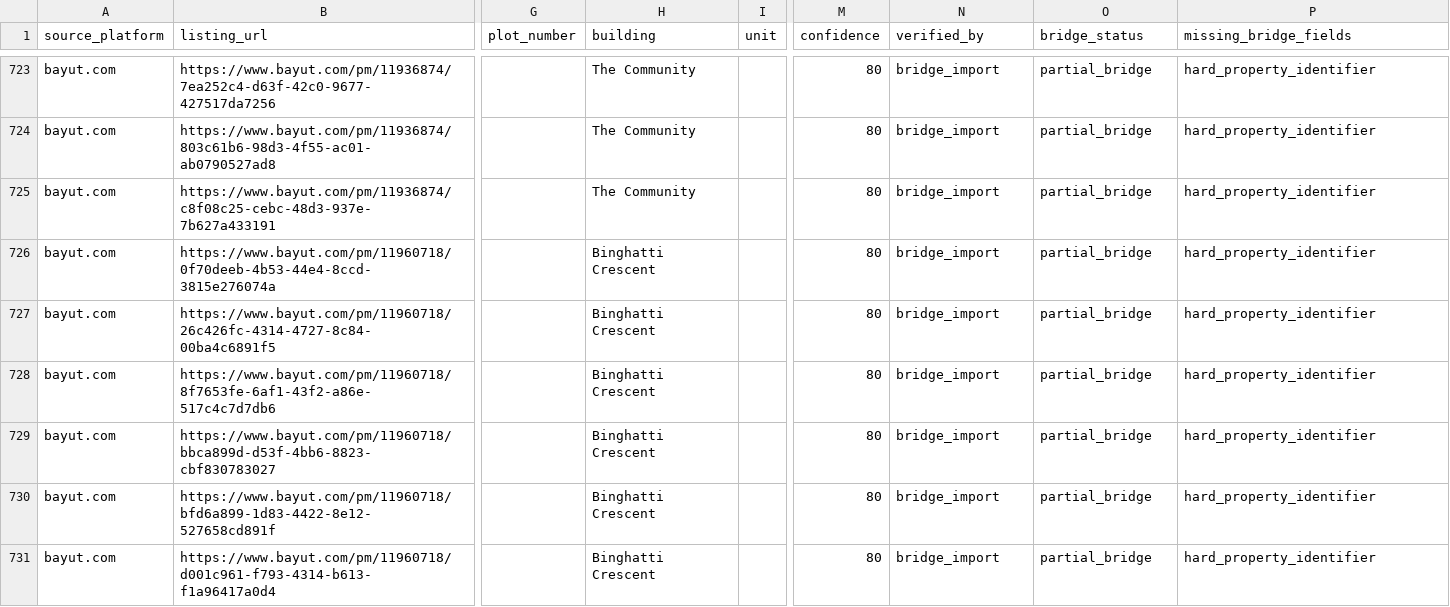
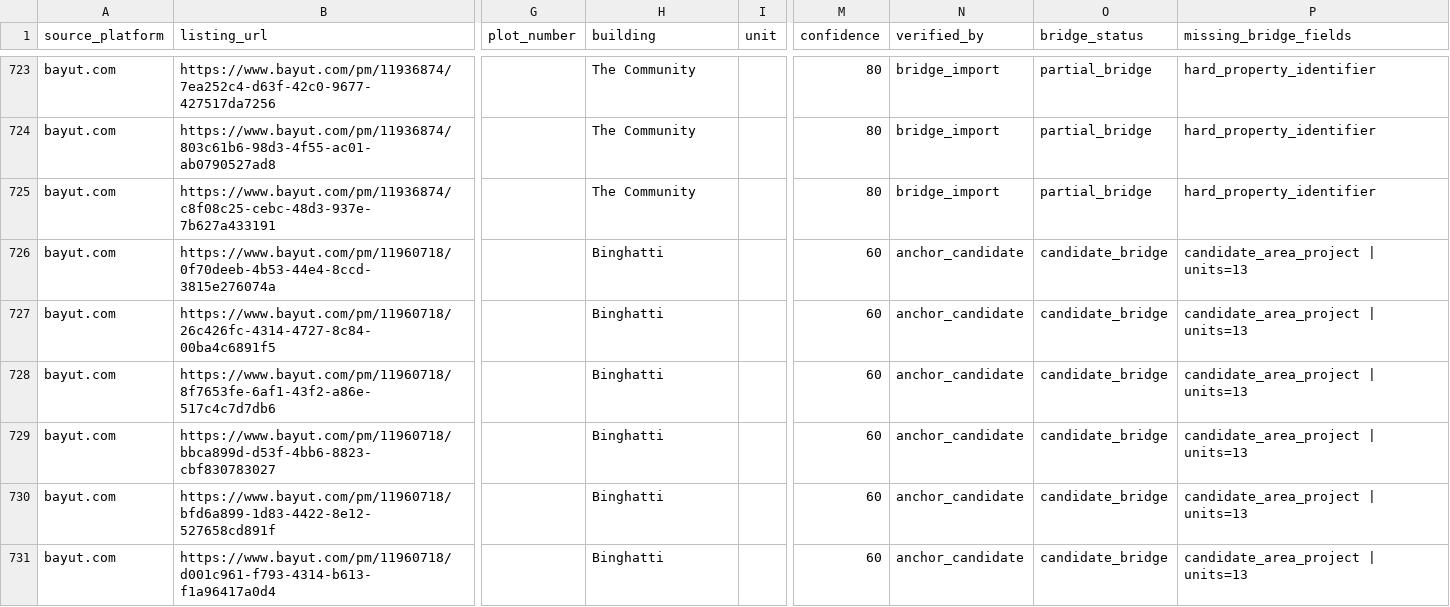
Before and after one commit to oaahmar-hub/AIOS, a CSV file: KnowledgeBase/PropertyGraph/listing_bridge_master.csv, drawn as a sheet; only a part is shown, gaps mark what is left out; the diff covers the shown part only; the diff names each change by its address in the sheet, - before the commit and + after, or states it on an @@ line.

```diff
--- a/KnowledgeBase/PropertyGraph/listing_bridge_master.csv
+++ b/KnowledgeBase/PropertyGraph/listing_bridge_master.csv
-H726:H731 (building): Binghatti Crescent
+H726:H731 (building): Binghatti
-M726:M731 (confidence): 80
+M726:M731 (confidence): 60
-N726:N731 (verified_by): bridge_import
+N726:N731 (verified_by): anchor_candidate
-O726:O731 (bridge_status): partial_bridge
+O726:O731 (bridge_status): candidate_bridge
-P726:P731 (missing_bridge_fields): hard_property_identifier
+P726:P731 (missing_bridge_fields): candidate_area_project | units=13
```
Also changed, not shown: 70 edited cells elsewhere in this file, 7 other files.
